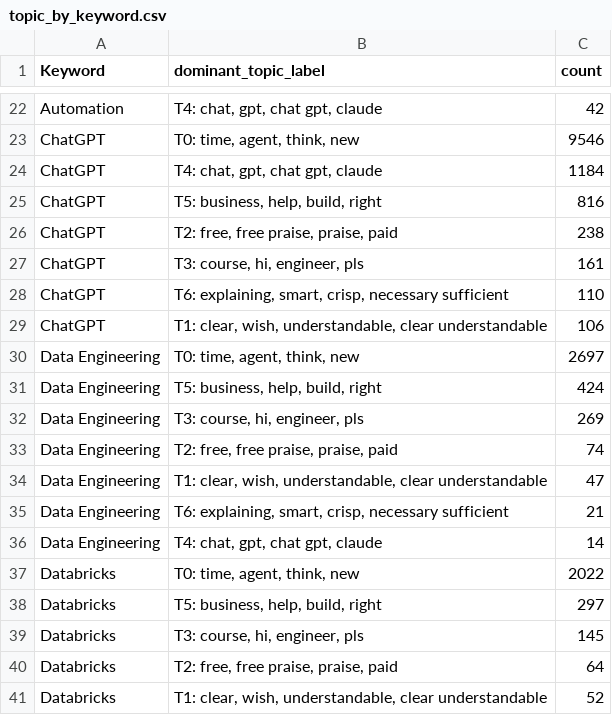
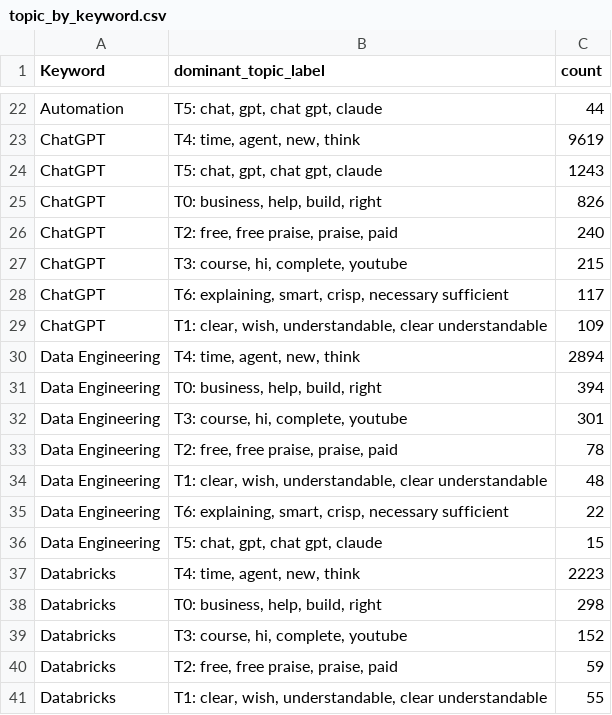
Before and after one commit to Shifali-Chandra/socialpulse-market-intelligence, a CSV file: data/reports/features/topic_by_keyword.csv, drawn as a sheet; only a part is shown, gaps mark what is left out; the diff covers the shown part only; the diff names each change by its address in the sheet, - before the commit and + after, or states it on an @@ line.

```diff
--- a/data/reports/features/topic_by_keyword.csv
+++ b/data/reports/features/topic_by_keyword.csv
-B22 (dominant_topic_label): T4: chat, gpt, chat gpt, claude
+B22 (dominant_topic_label): T5: chat, gpt, chat gpt, claude
-C22 (count): 42
+C22 (count): 44
-B23 (dominant_topic_label): T0: time, agent, think, new
+B23 (dominant_topic_label): T4: time, agent, new, think
-C23 (count): 9546
+C23 (count): 9619
-B24 (dominant_topic_label): T4: chat, gpt, chat gpt, claude
+B24 (dominant_topic_label): T5: chat, gpt, chat gpt, claude
-C24 (count): 1184
+C24 (count): 1243
-B25 (dominant_topic_label): T5: business, help, build, right
+B25 (dominant_topic_label): T0: business, help, build, right
-C25 (count): 816
+C25 (count): 826
-C26 (count): 238
+C26 (count): 240
-B27 (dominant_topic_label): T3: course, hi, engineer, pls
+B27 (dominant_topic_label): T3: course, hi, complete, youtube
-C27 (count): 161
+C27 (count): 215
-C28 (count): 110
+C28 (count): 117
-C29 (count): 106
+C29 (count): 109
-B30 (dominant_topic_label): T0: time, agent, think, new
+B30 (dominant_topic_label): T4: time, agent, new, think
-C30 (count): 2697
+C30 (count): 2894
-B31 (dominant_topic_label): T5: business, help, build, right
+B31 (dominant_topic_label): T0: business, help, build, right
-C31 (count): 424
+C31 (count): 394
-B32 (dominant_topic_label): T3: course, hi, engineer, pls
+B32 (dominant_topic_label): T3: course, hi, complete, youtube
-C32 (count): 269
+C32 (count): 301
-C33 (count): 74
+C33 (count): 78
-C34 (count): 47
+C34 (count): 48
-C35 (count): 21
+C35 (count): 22
-B36 (dominant_topic_label): T4: chat, gpt, chat gpt, claude
+B36 (dominant_topic_label): T5: chat, gpt, chat gpt, claude
-C36 (count): 14
+C36 (count): 15
-B37 (dominant_topic_label): T0: time, agent, think, new
+B37 (dominant_topic_label): T4: time, agent, new, think
-C37 (count): 2022
+C37 (count): 2223
-B38 (dominant_topic_label): T5: business, help, build, right
+B38 (dominant_topic_label): T0: business, help, build, right
-C38 (count): 297
+C38 (count): 298
-B39 (dominant_topic_label): T3: course, hi, engineer, pls
+B39 (dominant_topic_label): T3: course, hi, complete, youtube
-C39 (count): 145
+C39 (count): 152
-C40 (count): 64
+C40 (count): 59
-C41 (count): 52
+C41 (count): 55
```
Also changed, not shown: 100 edited cells elsewhere in this file, data/reports/features/engagement_by_topic.csv, data/reports/model_eval/topic_terms.csv, 12 other files.
